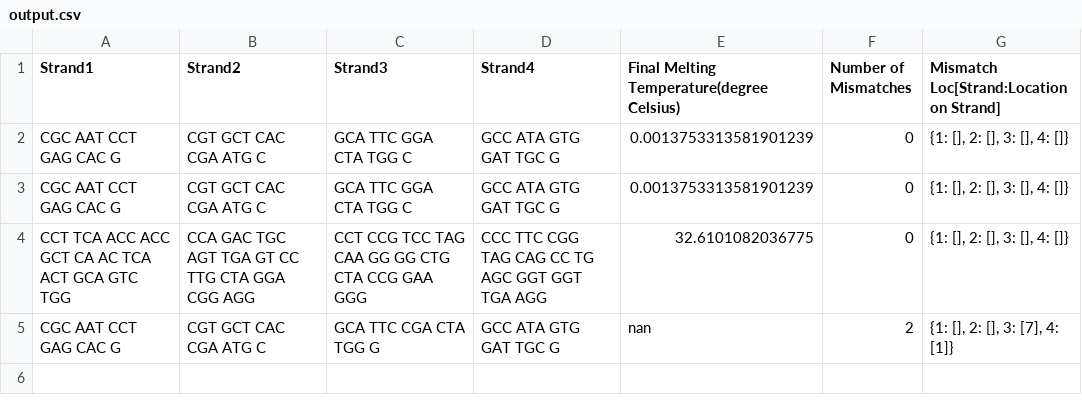
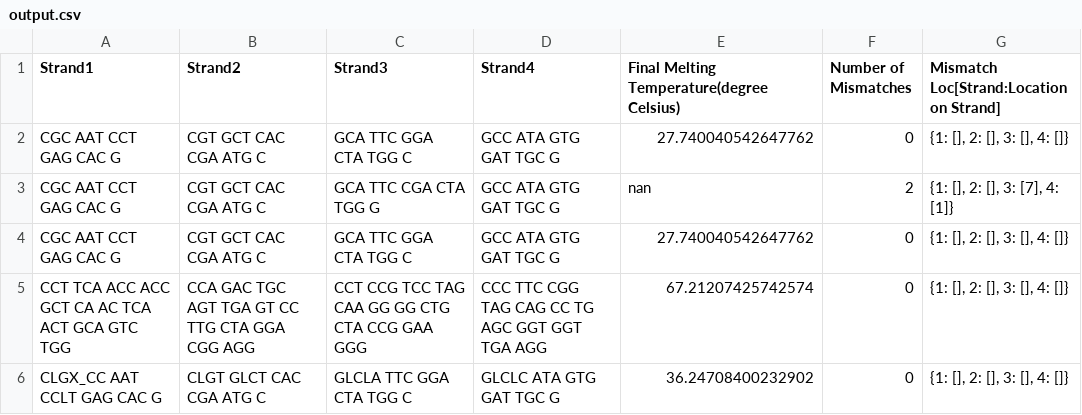
Before and after one commit to Calici/MELTING5.2.0_4Way, a CSV file: executable/output.csv, drawn as a sheet.

```diff
--- a/executable/output.csv
+++ b/executable/output.csv
@@ -1,5 +1,6 @@
 Strand1,Strand2,Strand3,Strand4,Final Melting Temperature(degree Celsius),Number of Mismatches,Mismatch Loc[Strand:Location on Strand]
-CGC AAT CCT GAG CAC G,CGT GCT CAC CGA ATG C,GCA TTC GGA CTA TGG C,GCC ATA GTG GAT TGC G,0.0013753313581901239,0,"{1: [], 2: [], 3: [], 4: []}"
-CGC AAT CCT GAG CAC G,CGT GCT CAC CGA ATG C,GCA TTC GGA CTA TGG C,GCC ATA GTG GAT TGC G,0.0013753313581901239,0,"{1: [], 2: [], 3: [], 4: []}"
-CCT TCA ACC ACC GCT CA AC TCA ACT GCA GTC TGG,CCA GAC TGC AGT TGA GT CC TTG CTA GGA CGG AGG,CCT CCG TCC TAG CAA GG GG CTG CTA CCG GAA GGG,CCC TTC CGG TAG CAG CC TG AGC GGT GGT TGA AGG,32.6101082036775,0,"{1: [], 2: [], 3: [], 4: []}"
+CGC AAT CCT GAG CAC G,CGT GCT CAC CGA ATG C,GCA TTC GGA CTA TGG C,GCC ATA GTG GAT TGC G,27.740040542647762,0,"{1: [], 2: [], 3: [], 4: []}"
 CGC AAT CCT GAG CAC G,CGT GCT CAC CGA ATG C,GCA TTC CGA CTA TGG G,GCC ATA GTG GAT TGC G,nan,2,"{1: [], 2: [], 3: [7], 4: [1]}"
+CGC AAT CCT GAG CAC G,CGT GCT CAC CGA ATG C,GCA TTC GGA CTA TGG C,GCC ATA GTG GAT TGC G,27.740040542647762,0,"{1: [], 2: [], 3: [], 4: []}"
+CCT TCA ACC ACC GCT CA AC TCA ACT GCA GTC TGG,CCA GAC TGC AGT TGA GT CC TTG CTA GGA CGG AGG,CCT CCG TCC TAG CAA GG GG CTG CTA CCG GAA GGG,CCC TTC CGG TAG CAG CC TG AGC GGT GGT TGA AGG,67.21207425742574,0,"{1: [], 2: [], 3: [], 4: []}"
+CLGX_CC AAT CCLT GAG CAC G,CLGT GLCT CAC CGA ATG C,GLCLA TTC GGA CTA TGG C,GLCLC ATA GTG GAT TGC G,36.24708400232902,0,"{1: [], 2: [], 3: [], 4: []}"
```
Also changed, not shown: executable/input.csv, 1 other file.
